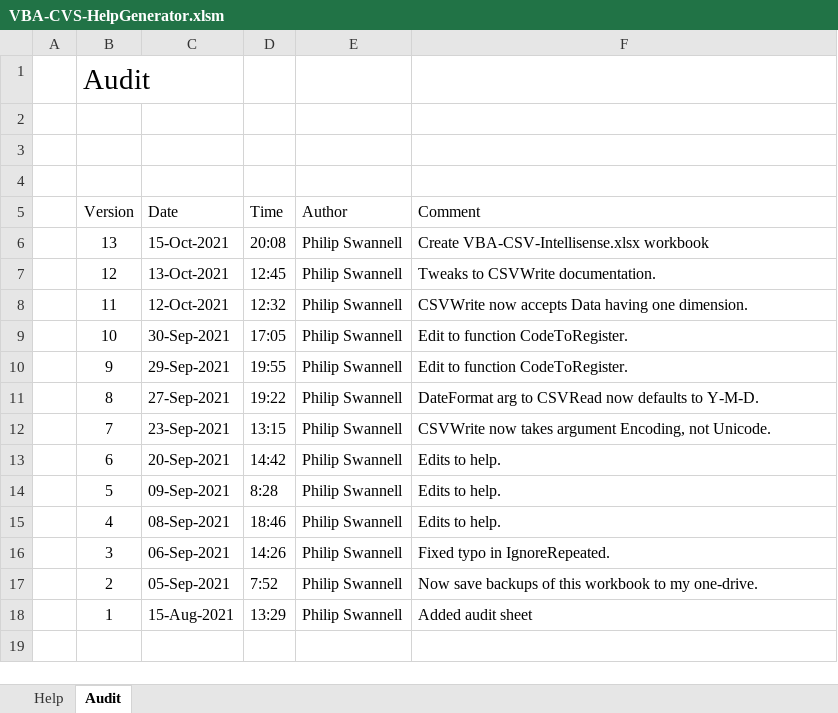
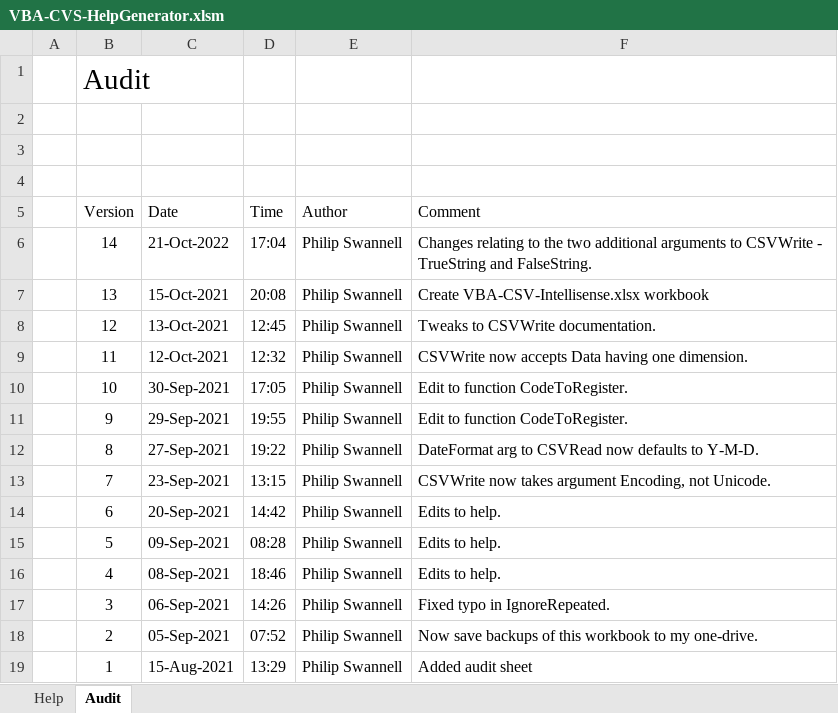
Before and after one commit to PGS62/VBA-CSV, an Excel workbook: workbooks/VBA-CVS-HelpGenerator.xlsm, sheet Audit, drawn as a sheet; values as stored, in another font and other column widths than the file's, no borders; addresses are those after the commit; the diff names each change by its address in the sheet, - before the commit and + after, or states it on an @@ line.

```diff
--- a/workbooks/VBA-CVS-HelpGenerator.xlsm (sheet Audit)
+++ b/workbooks/VBA-CVS-HelpGenerator.xlsm (sheet Audit)
+row 6:  | 14 | 21-Oct-2022 | 17:04 | Philip Swannell | Changes relating to the two additional arguments to CSVWrite - TrueString and FalseString.
-D15 (Time): 8:28
+D15 (Time): 08:28
-D18 (Time): 7:52
+D18 (Time): 07:52
```
Also changed, not shown: sheet Help, formulas that keep their value, workbooks/VBA-CSV-Intellisense.xlsx, 6 other files.
